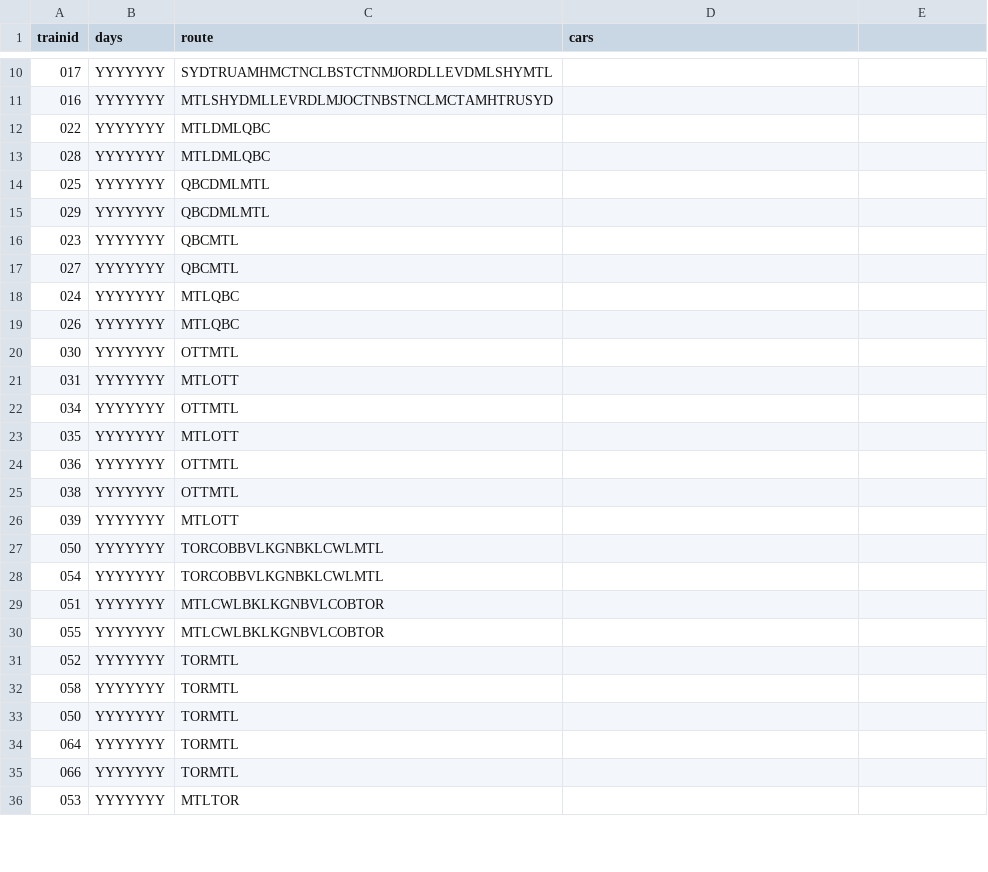
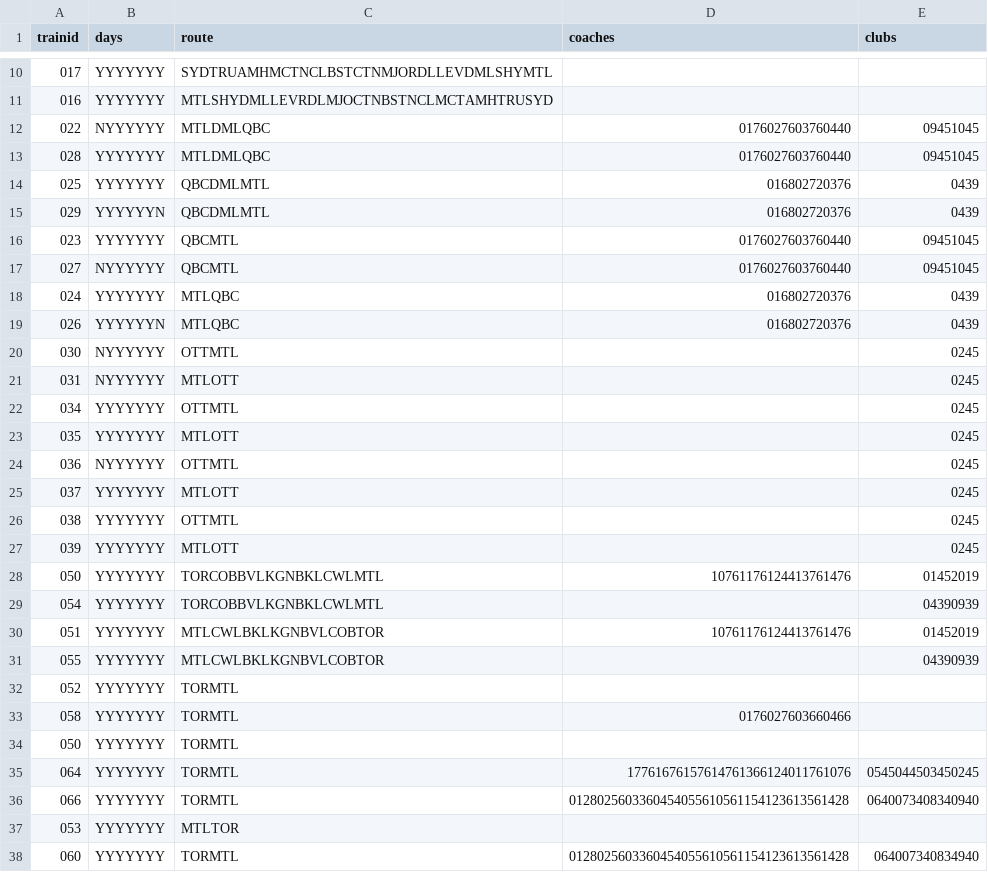
Before and after one commit to coneypylon/cnr-reservations-1967, a CSV file: 1967trains.csv, drawn as a sheet; only a part is shown, gaps mark what is left out; the diff covers the shown part only.

Commit message:
more car counts

```diff
--- a/1967trains.csv
+++ b/1967trains.csv
@@ -1 +1 @@
-trainid,days,route,cars
+trainid,days,route,coaches,clubs
@@ -11,26 +11,28 @@ trainid,days,route,cars
 016,YYYYYYY,MTLSHYDMLLEVRDLMJOCTNBSTNCLMCTAMHTRUSYD,
-022,YYYYYYY,MTLDMLQBC,
-028,YYYYYYY,MTLDMLQBC,
-025,YYYYYYY,QBCDMLMTL,
-029,YYYYYYY,QBCDMLMTL,
-023,YYYYYYY,QBCMTL,
-027,YYYYYYY,QBCMTL,
-024,YYYYYYY,MTLQBC,
-026,YYYYYYY,MTLQBC,
-030,YYYYYYY,OTTMTL,
-031,YYYYYYY,MTLOTT,
-034,YYYYYYY,OTTMTL,
-035,YYYYYYY,MTLOTT,
-036,YYYYYYY,OTTMTL,
-038,YYYYYYY,OTTMTL,
-039,YYYYYYY,MTLOTT,
-050,YYYYYYY,TORCOBBVLKGNBKLCWLMTL,
-054,YYYYYYY,TORCOBBVLKGNBKLCWLMTL,
-051,YYYYYYY,MTLCWLBKLKGNBVLCOBTOR,
-055,YYYYYYY,MTLCWLBKLKGNBVLCOBTOR,
+022,NYYYYYY,MTLDMLQBC,0176027603760440,09451045
+028,YYYYYYY,MTLDMLQBC,0176027603760440,09451045
+025,YYYYYYY,QBCDMLMTL,016802720376,0439
+029,YYYYYYN,QBCDMLMTL,016802720376,0439
+023,YYYYYYY,QBCMTL,0176027603760440,09451045
+027,NYYYYYY,QBCMTL,0176027603760440,09451045
+024,YYYYYYY,MTLQBC,016802720376,0439
+026,YYYYYYN,MTLQBC,016802720376,0439
+030,NYYYYYY,OTTMTL,,0245
+031,NYYYYYY,MTLOTT,,0245
+034,YYYYYYY,OTTMTL,,0245
+035,YYYYYYY,MTLOTT,,0245
+036,NYYYYYY,OTTMTL,,0245
+037,YYYYYYY,MTLOTT,,0245
+038,YYYYYYY,OTTMTL,,0245
+039,YYYYYYY,MTLOTT,,0245
+050,YYYYYYY,TORCOBBVLKGNBKLCWLMTL,10761176124413761476,01452019
+054,YYYYYYY,TORCOBBVLKGNBKLCWLMTL,,04390939
+051,YYYYYYY,MTLCWLBKLKGNBVLCOBTOR,10761176124413761476,01452019
+055,YYYYYYY,MTLCWLBKLKGNBVLCOBTOR,,04390939
 052,YYYYYYY,TORMTL,
-058,YYYYYYY,TORMTL,
+058,YYYYYYY,TORMTL,0176027603660466,
 050,YYYYYYY,TORMTL,
-064,YYYYYYY,TORMTL,
-066,YYYYYYY,TORMTL,
+064,YYYYYYY,TORMTL,17761676157614761366124011761076,0545044503450245
+066,YYYYYYY,TORMTL,0128025603360454055610561154123613561428,0640073408340940
 053,YYYYYYY,MTLTOR,
+060,YYYYYYY,TORMTL,0128025603360454055610561154123613561428,064007340834940
```
Also changed, not shown: 2 added rows and 7 edited cells elsewhere in this file.
